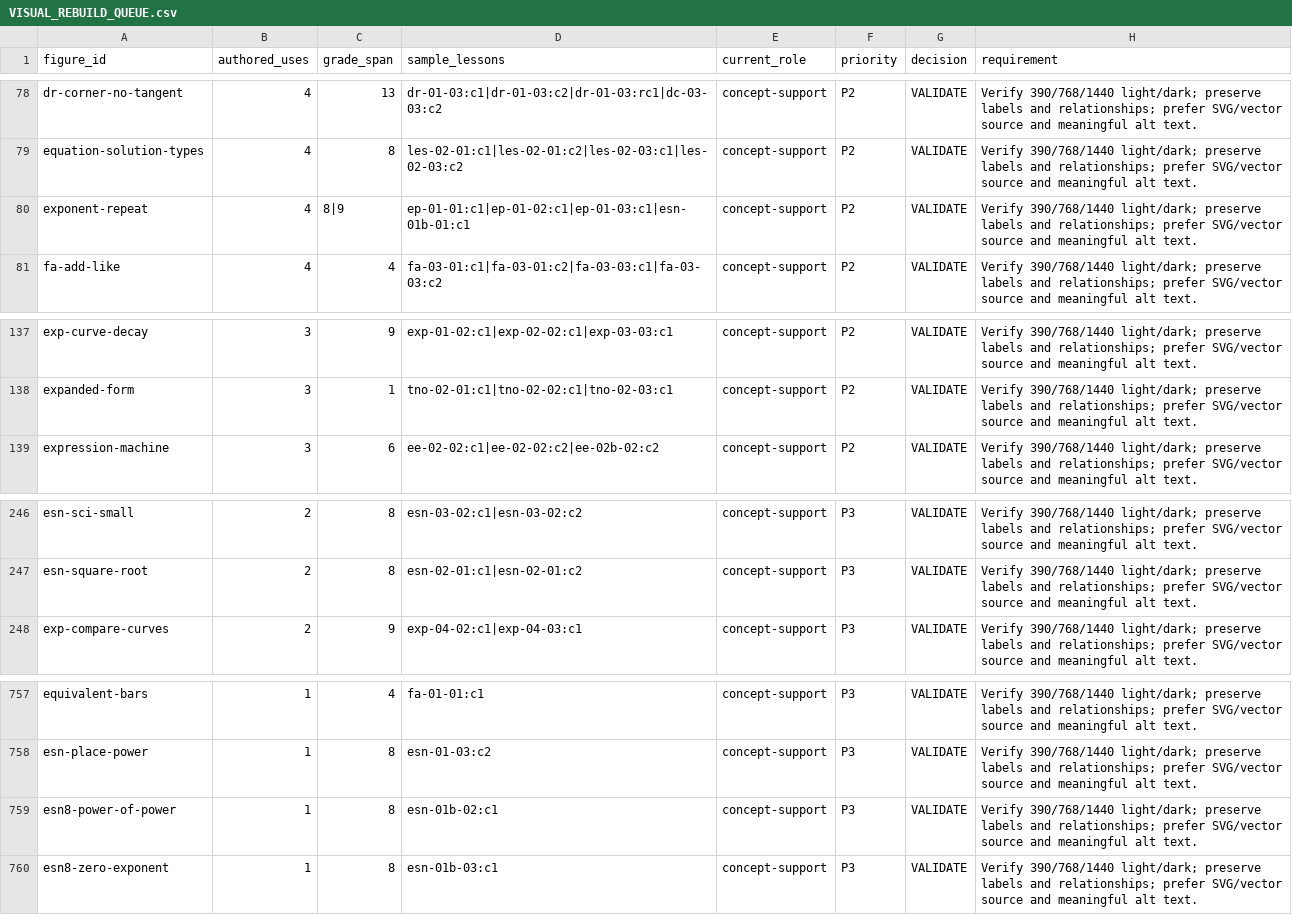
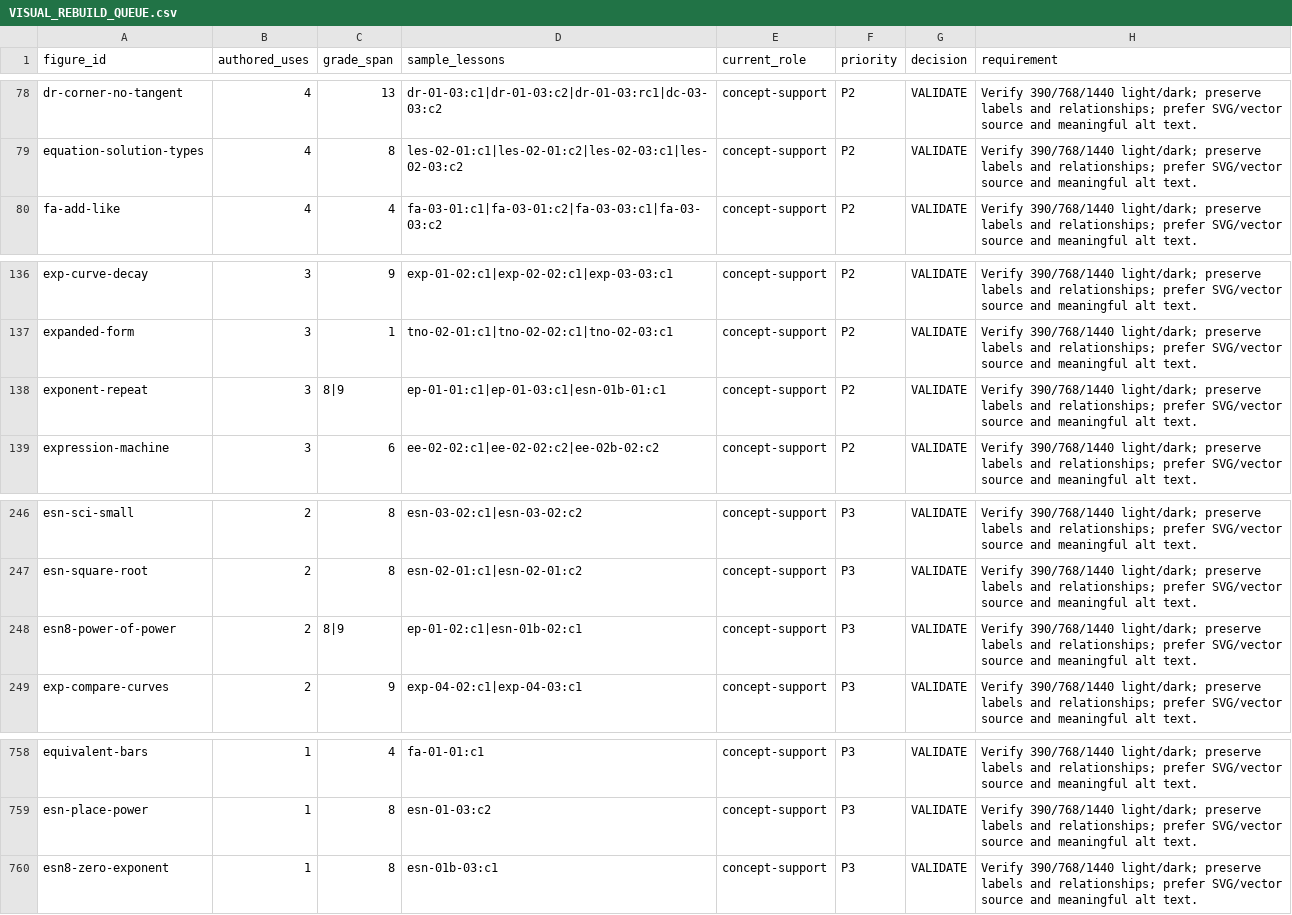
Before and after one commit to ethan556/maggies-trail, a CSV file: VISUAL_REBUILD_QUEUE.csv, drawn as a sheet; only a part is shown, gaps mark what is left out; removed rows and columns are numbered as before the commit, all else as after; the diff names each change by its address in the sheet, - before the commit and + after, or states it on an @@ line.

```diff
--- a/VISUAL_REBUILD_QUEUE.csv
+++ b/VISUAL_REBUILD_QUEUE.csv
-row 80: exponent-repeat | 4 | 8|9 | ep-01-01:c1|ep-01-02:c1|ep-01-03:c1|esn-01b-01:c1 | concept-support | P2 | VALIDATE | Verify 390/768/1440 light/dark; preserve labels and relationships; prefer SVG/vector source and meaningful alt text.
+row 138: exponent-repeat | 3 | 8|9 | ep-01-01:c1|ep-01-03:c1|esn-01b-01:c1 | concept-support | P2 | VALIDATE | Verify 390/768/1440 light/dark; preserve labels and relationships; prefer SVG/vector source and meaningful alt text.
+row 248: esn8-power-of-power | 2 | 8|9 | ep-01-02:c1|esn-01b-02:c1 | concept-support | P3 | VALIDATE | Verify 390/768/1440 light/dark; preserve labels and relationships; prefer SVG/vector source and meaningful alt text.
-row 759: esn8-power-of-power | 1 | 8 | esn-01b-02:c1 | concept-support | P3 | VALIDATE | Verify 390/768/1440 light/dark; preserve labels and relationships; prefer SVG/vector source and meaningful alt text.
```
Also changed, not shown: MCQ_DISTRACTOR_AUDIT.csv, 52 other files.
